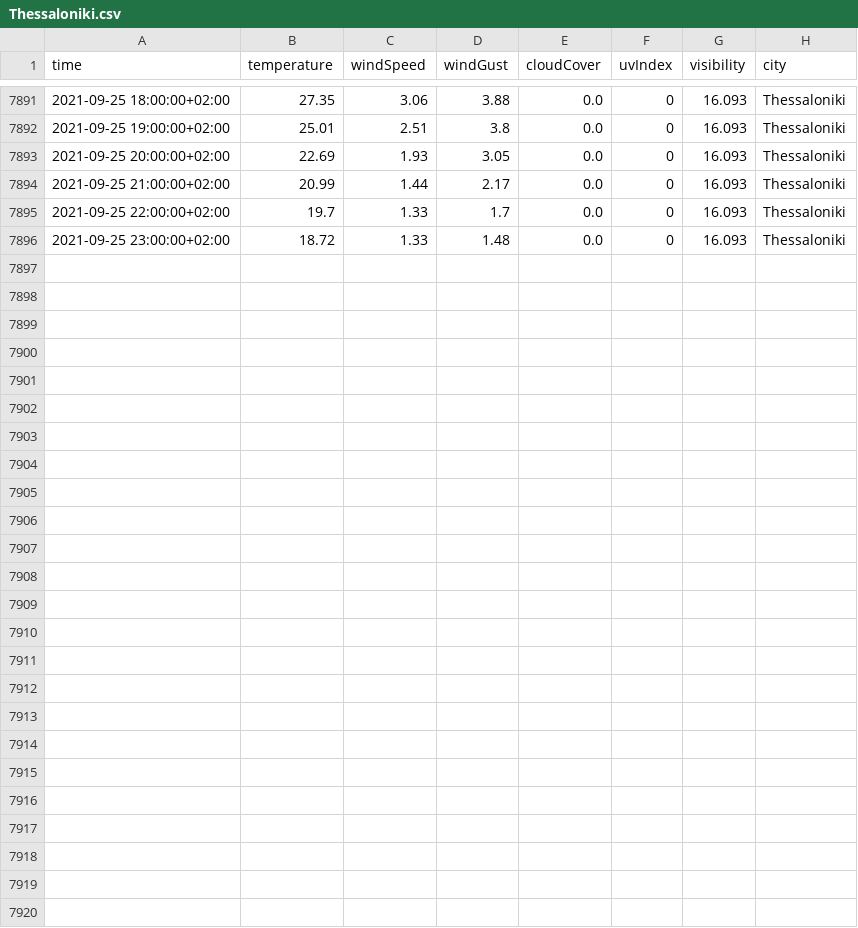
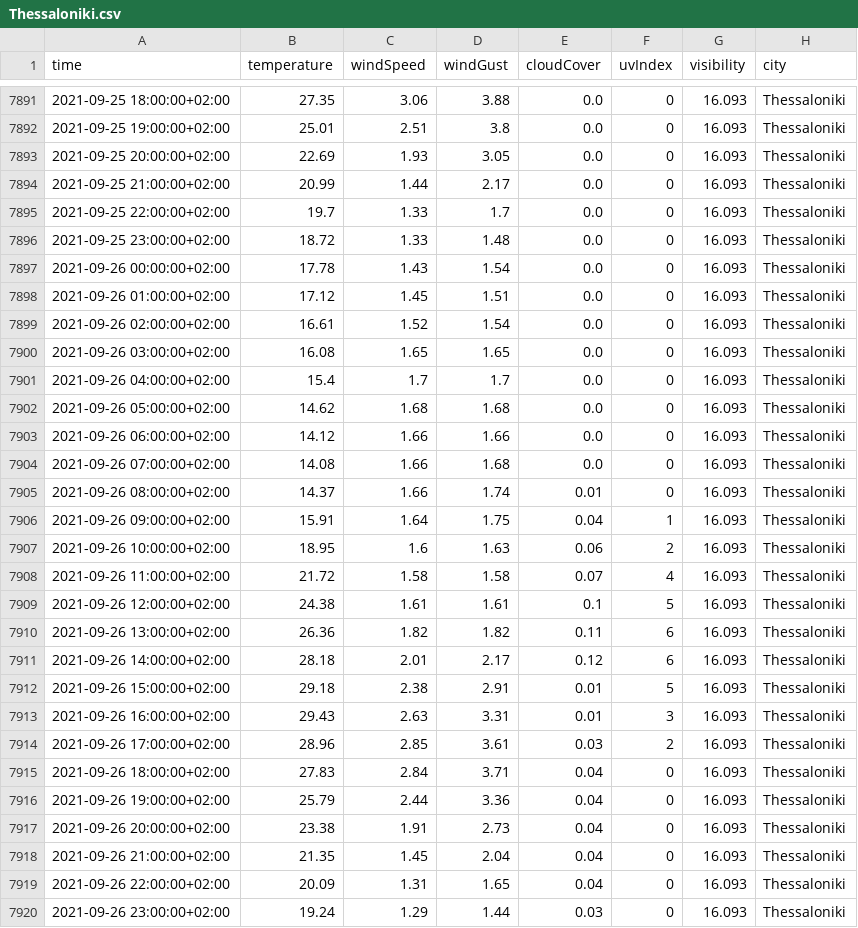
Before and after one commit to ThanosPourikis/Thesis, a CSV file: datasets/weather_data/Thessaloniki.csv, drawn as a sheet; only a part is shown, gaps mark what is left out; the diff names each change by its address in the sheet, - before the commit and + after, or states it on an @@ line.

Commit message:
New Data

```diff
--- a/datasets/weather_data/Thessaloniki.csv
+++ b/datasets/weather_data/Thessaloniki.csv
+row 7897: 2021-09-26 00:00:00+02:00 | 17.78 | 1.43 | 1.54 | 0.0 | 0 | 16.093 | Thessaloniki
+row 7898: 2021-09-26 01:00:00+02:00 | 17.12 | 1.45 | 1.51 | 0.0 | 0 | 16.093 | Thessaloniki
+row 7899: 2021-09-26 02:00:00+02:00 | 16.61 | 1.52 | 1.54 | 0.0 | 0 | 16.093 | Thessaloniki
+row 7900: 2021-09-26 03:00:00+02:00 | 16.08 | 1.65 | 1.65 | 0.0 | 0 | 16.093 | Thessaloniki
+row 7901: 2021-09-26 04:00:00+02:00 | 15.4 | 1.7 | 1.7 | 0.0 | 0 | 16.093 | Thessaloniki
+row 7902: 2021-09-26 05:00:00+02:00 | 14.62 | 1.68 | 1.68 | 0.0 | 0 | 16.093 | Thessaloniki
+row 7903: 2021-09-26 06:00:00+02:00 | 14.12 | 1.66 | 1.66 | 0.0 | 0 | 16.093 | Thessaloniki
+row 7904: 2021-09-26 07:00:00+02:00 | 14.08 | 1.66 | 1.68 | 0.0 | 0 | 16.093 | Thessaloniki
+row 7905: 2021-09-26 08:00:00+02:00 | 14.37 | 1.66 | 1.74 | 0.01 | 0 | 16.093 | Thessaloniki
+row 7906: 2021-09-26 09:00:00+02:00 | 15.91 | 1.64 | 1.75 | 0.04 | 1 | 16.093 | Thessaloniki
+row 7907: 2021-09-26 10:00:00+02:00 | 18.95 | 1.6 | 1.63 | 0.06 | 2 | 16.093 | Thessaloniki
+row 7908: 2021-09-26 11:00:00+02:00 | 21.72 | 1.58 | 1.58 | 0.07 | 4 | 16.093 | Thessaloniki
+row 7909: 2021-09-26 12:00:00+02:00 | 24.38 | 1.61 | 1.61 | 0.1 | 5 | 16.093 | Thessaloniki
+row 7910: 2021-09-26 13:00:00+02:00 | 26.36 | 1.82 | 1.82 | 0.11 | 6 | 16.093 | Thessaloniki
+row 7911: 2021-09-26 14:00:00+02:00 | 28.18 | 2.01 | 2.17 | 0.12 | 6 | 16.093 | Thessaloniki
+row 7912: 2021-09-26 15:00:00+02:00 | 29.18 | 2.38 | 2.91 | 0.01 | 5 | 16.093 | Thessaloniki
+row 7913: 2021-09-26 16:00:00+02:00 | 29.43 | 2.63 | 3.31 | 0.01 | 3 | 16.093 | Thessaloniki
+row 7914: 2021-09-26 17:00:00+02:00 | 28.96 | 2.85 | 3.61 | 0.03 | 2 | 16.093 | Thessaloniki
+row 7915: 2021-09-26 18:00:00+02:00 | 27.83 | 2.84 | 3.71 | 0.04 | 0 | 16.093 | Thessaloniki
+row 7916: 2021-09-26 19:00:00+02:00 | 25.79 | 2.44 | 3.36 | 0.04 | 0 | 16.093 | Thessaloniki
+row 7917: 2021-09-26 20:00:00+02:00 | 23.38 | 1.91 | 2.73 | 0.04 | 0 | 16.093 | Thessaloniki
+row 7918: 2021-09-26 21:00:00+02:00 | 21.35 | 1.45 | 2.04 | 0.04 | 0 | 16.093 | Thessaloniki
+row 7919: 2021-09-26 22:00:00+02:00 | 20.09 | 1.31 | 1.65 | 0.04 | 0 | 16.093 | Thessaloniki
+row 7920: 2021-09-26 23:00:00+02:00 | 19.24 | 1.29 | 1.44 | 0.03 | 0 | 16.093 | Thessaloniki
```
Also changed, not shown: datasets/requirements.csv, datasets/weather_data/Athens.csv, 11 other files.
